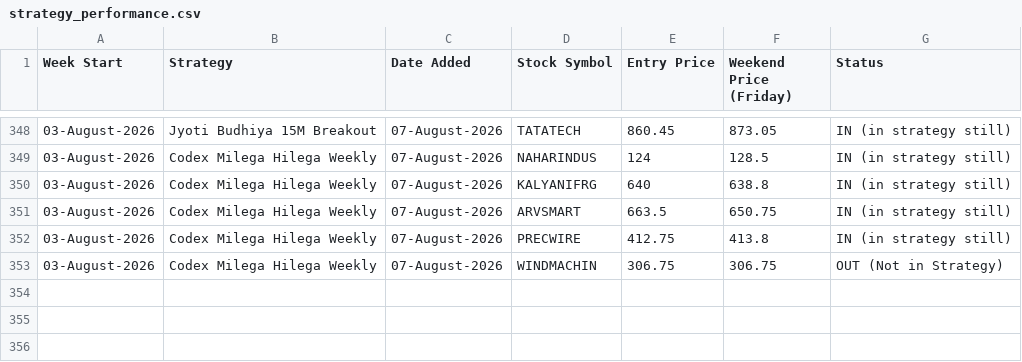
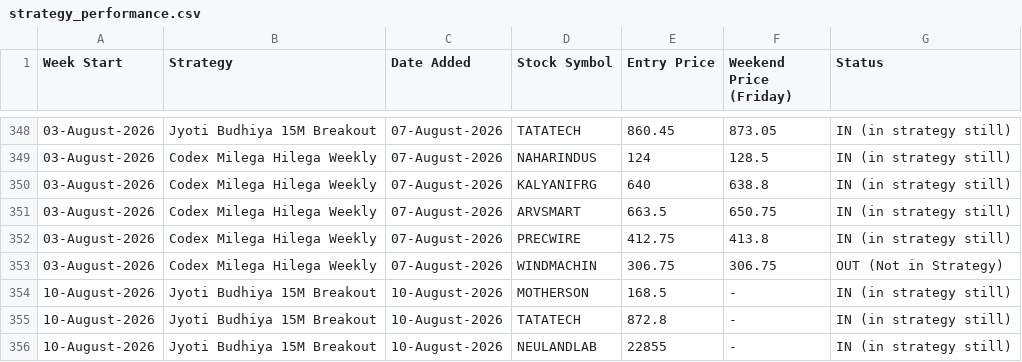
Before and after one commit to anjaninikunj/Stock-tracker-app, a CSV file: strategy_performance.csv, drawn as a sheet; only a part is shown, gaps mark what is left out; the diff names each change by its address in the sheet, - before the commit and + after, or states it on an @@ line.

```diff
--- a/strategy_performance.csv
+++ b/strategy_performance.csv
+row 354: 10-August-2026 | Jyoti Budhiya 15M Breakout | 10-August-2026 | MOTHERSON | 168.5 | - | IN (in strategy still)
+row 355: 10-August-2026 | Jyoti Budhiya 15M Breakout | 10-August-2026 | TATATECH | 872.8 | - | IN (in strategy still)
+row 356: 10-August-2026 | Jyoti Budhiya 15M Breakout | 10-August-2026 | NEULANDLAB | 22855 | - | IN (in strategy still)
```
